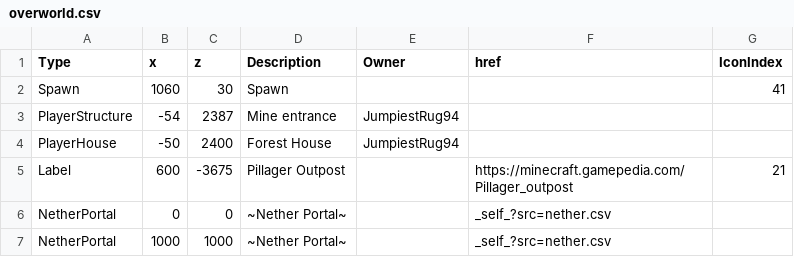
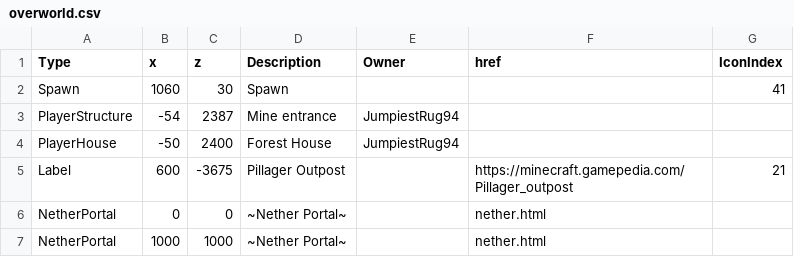
Before and after one commit to mb243/the-space-between-blocks, a CSV file: overworld.csv, drawn as a sheet.

```diff
--- a/overworld.csv
+++ b/overworld.csv
@@ -5,3 +5,3 @@ PlayerHouse,-50,2400,Forest House,JumpiestRug94,,
 Label,600,-3675,Pillager Outpost,,https://minecraft.gamepedia.com/Pillager_outpost,21
-NetherPortal,0,0,~Nether Portal~,,_self_?src=nether.csv,
-NetherPortal,1000,1000,~Nether Portal~,,_self_?src=nether.csv,
+NetherPortal,0,0,~Nether Portal~,,nether.html,
+NetherPortal,1000,1000,~Nether Portal~,,nether.html,
```
Also changed, not shown: nether.csv, 1 other file.
